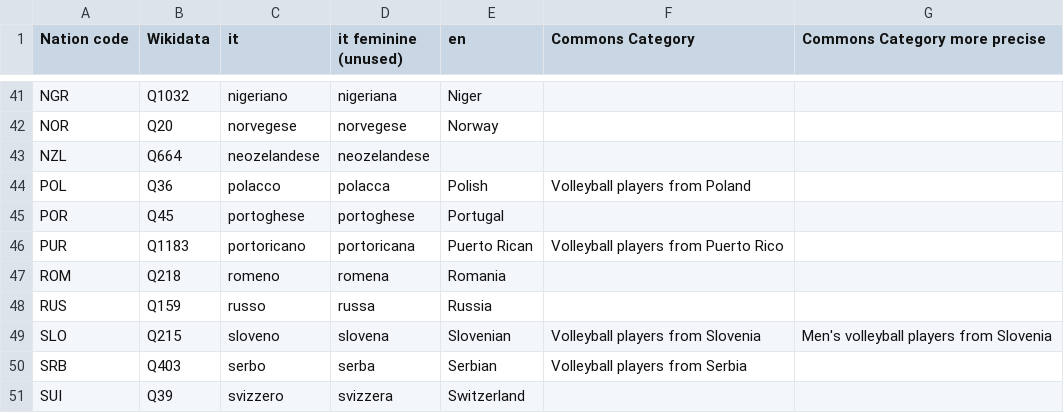
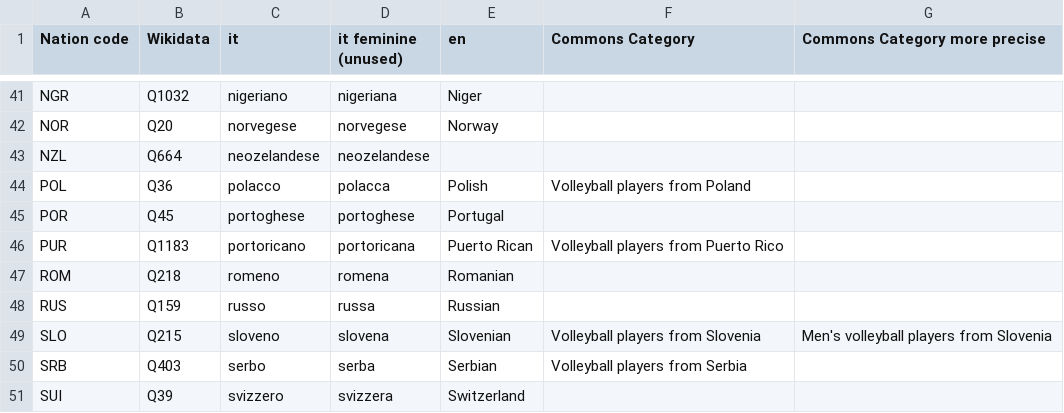
Before and after one commit to valerio-bozzolan/Wikimedia-Valerio-Bozzolan-bot-tasks, a CSV file: 2017-11-wikidata-volleyball-players/commons-volleyball-nationalities.csv, drawn as a sheet; only a part is shown, gaps mark what is left out.

Commit message:
2017-11-wikidata-volleyball-players: correct order in nationalities

```diff
--- a/2017-11-wikidata-volleyball-players/commons-volleyball-nationalities.csv
+++ b/2017-11-wikidata-volleyball-players/commons-volleyball-nationalities.csv
@@ -46,4 +46,4 @@ POR,Q45,portoghese,portoghese,Portugal,
 PUR,Q1183,portoricano,portoricana,Puerto Rican,Volleyball players from Puerto Rico,
-ROM,Q218,romeno,romena,Romania,
-RUS,Q159,russo,russa,Russia,
+ROM,Q218,romeno,romena,Romanian,
+RUS,Q159,russo,russa,Russian,
 SLO,Q215,sloveno,slovena,Slovenian,Volleyball players from Slovenia,Men's volleyball players from Slovenia
```
